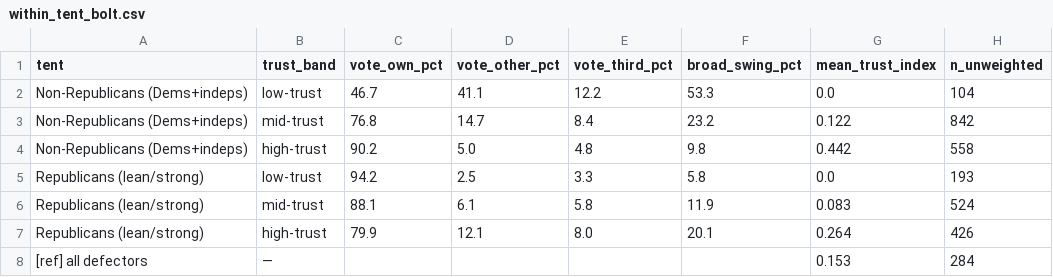
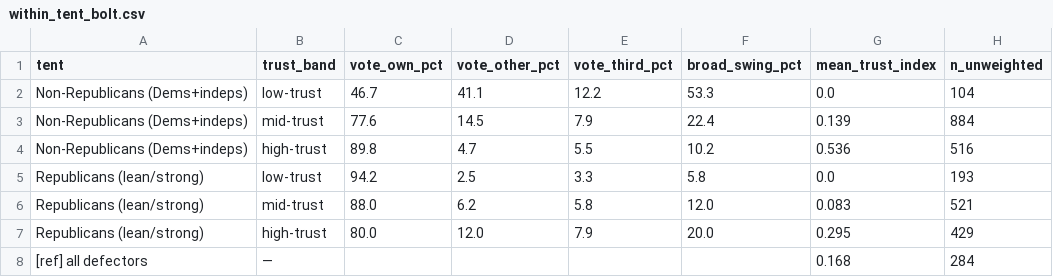
Before and after one commit to jamesvillarrubia/center-basher, a CSV file: data/clean/within_tent_bolt.csv, drawn as a sheet.

```diff
--- a/data/clean/within_tent_bolt.csv
+++ b/data/clean/within_tent_bolt.csv
@@ -2,7 +2,7 @@ tent,trust_band,vote_own_pct,vote_other_pct,vote_third_pct,broad_swing_pct,mean_
 Non-Republicans (Dems+indeps),low-trust,46.7,41.1,12.2,53.3,0.0,104
-Non-Republicans (Dems+indeps),mid-trust,76.8,14.7,8.4,23.2,0.122,842
-Non-Republicans (Dems+indeps),high-trust,90.2,5.0,4.8,9.8,0.442,558
+Non-Republicans (Dems+indeps),mid-trust,77.6,14.5,7.9,22.4,0.139,884
+Non-Republicans (Dems+indeps),high-trust,89.8,4.7,5.5,10.2,0.536,516
 Republicans (lean/strong),low-trust,94.2,2.5,3.3,5.8,0.0,193
-Republicans (lean/strong),mid-trust,88.1,6.1,5.8,11.9,0.083,524
-Republicans (lean/strong),high-trust,79.9,12.1,8.0,20.1,0.264,426
-[ref] all defectors,—,,,,,0.153,284
+Republicans (lean/strong),mid-trust,88.0,6.2,5.8,12.0,0.083,521
+Republicans (lean/strong),high-trust,80.0,12.0,7.9,20.0,0.295,429
+[ref] all defectors,—,,,,,0.168,284
```
Also changed, not shown: web/data/within_tent_bolt.csv, 3 other files.
